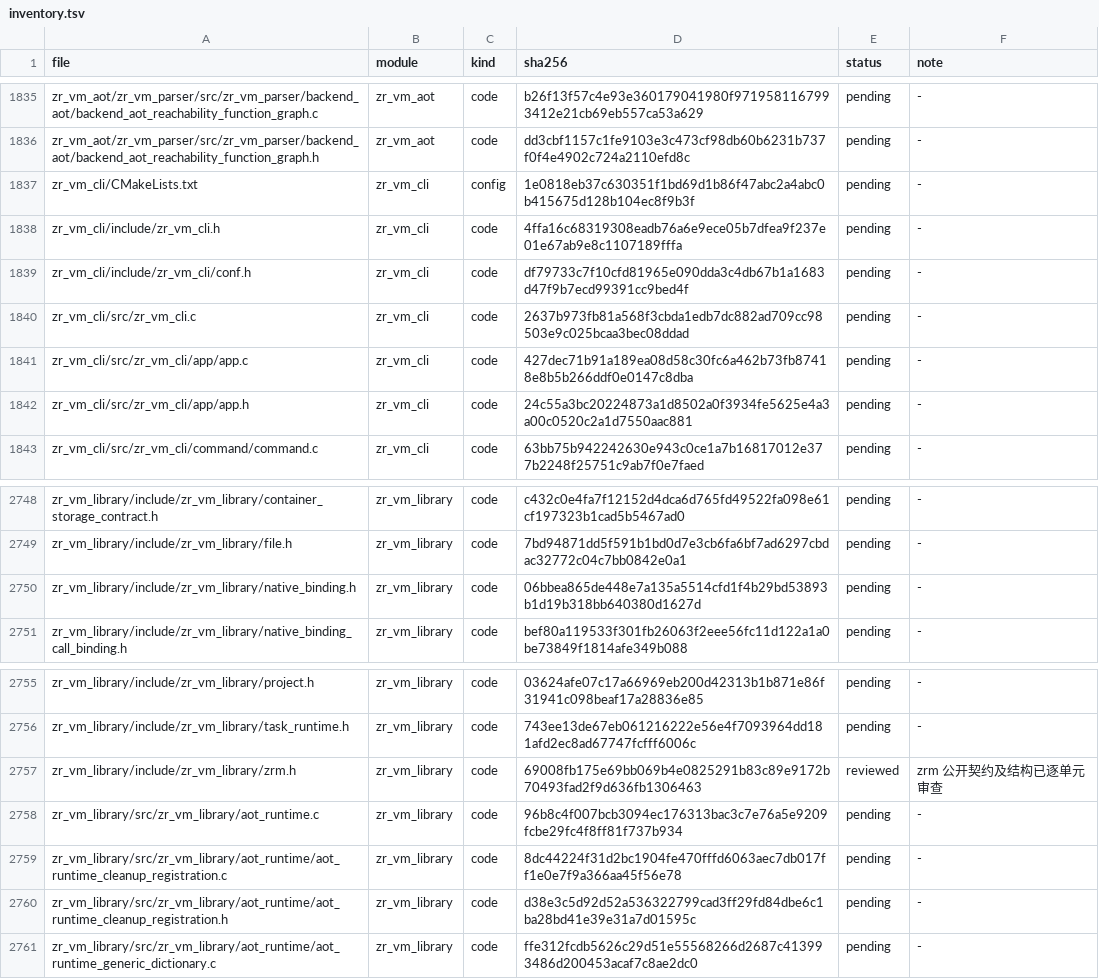
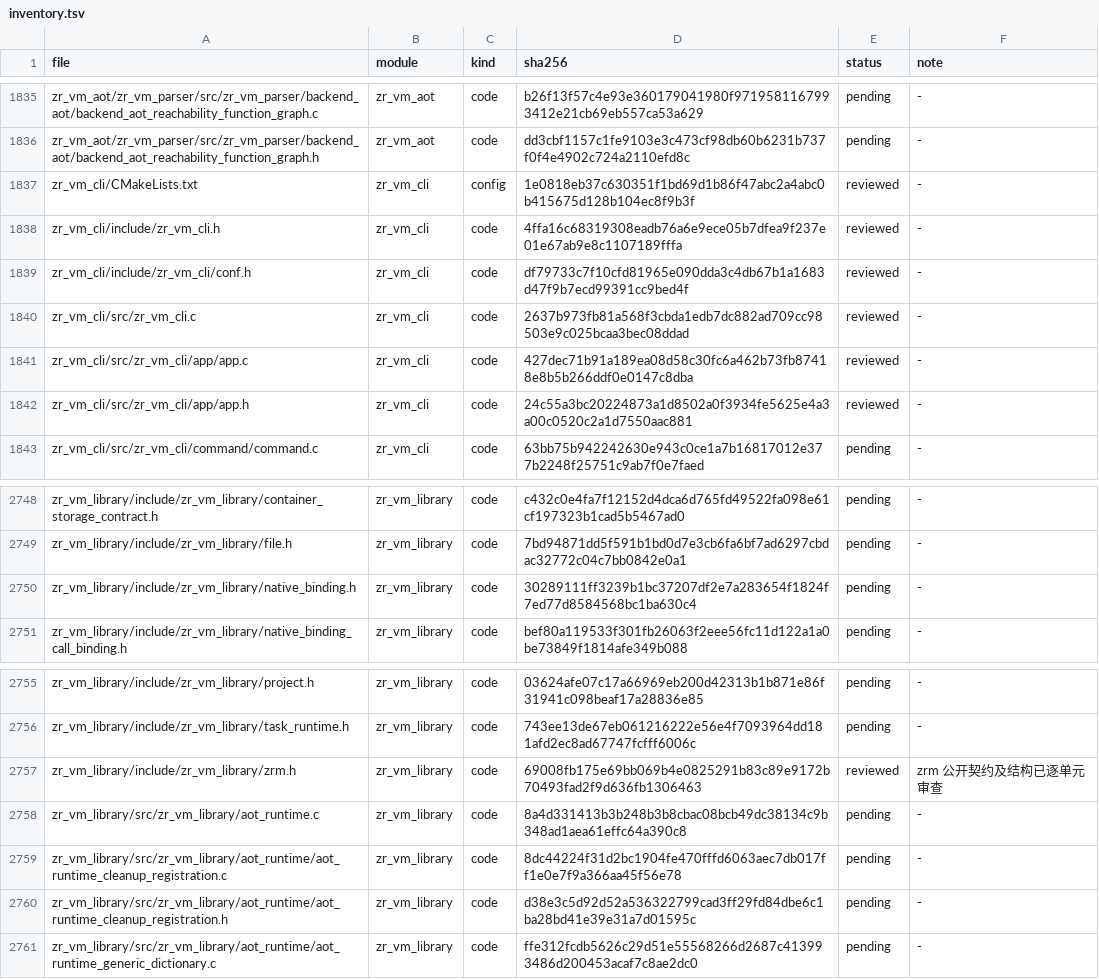
Before and after one commit to He-Jiahui/zr_vm, a TSV file: docs/code-review/inventory.tsv, drawn as a sheet; only a part is shown, gaps mark what is left out.

Commit message:
docs(review): certify CLI entry and build audit

```diff
--- a/docs/code-review/inventory.tsv
+++ b/docs/code-review/inventory.tsv
@@ -1836,8 +1836,8 @@ zr_vm_aot/zr_vm_parser/src/zr_vm_parser/backend_aot/backend_aot_reachability_fun
 zr_vm_aot/zr_vm_parser/src/zr_vm_parser/backend_aot/backend_aot_reachability_function_graph.h	zr_vm_aot	code	dd3cbf1157c1fe9103e3c473cf98db60b6231b737f0f4e4902c724a2110efd8c	pending	-
-zr_vm_cli/CMakeLists.txt	zr_vm_cli	config	1e0818eb37c630351f1bd69d1b86f47abc2a4abc0b415675d128b104ec8f9b3f	pending	-
-zr_vm_cli/include/zr_vm_cli.h	zr_vm_cli	code	4ffa16c68319308eadb76a6e9ece05b7dfea9f237e01e67ab9e8c1107189fffa	pending	-
-zr_vm_cli/include/zr_vm_cli/conf.h	zr_vm_cli	code	df79733c7f10cfd81965e090dda3c4db67b1a1683d47f9b7ecd99391cc9bed4f	pending	-
-zr_vm_cli/src/zr_vm_cli.c	zr_vm_cli	code	2637b973fb81a568f3cbda1edb7dc882ad709cc98503e9c025bcaa3bec08ddad	pending	-
-zr_vm_cli/src/zr_vm_cli/app/app.c	zr_vm_cli	code	427dec71b91a189ea08d58c30fc6a462b73fb87418e8b5b266ddf0e0147c8dba	pending	-
-zr_vm_cli/src/zr_vm_cli/app/app.h	zr_vm_cli	code	24c55a3bc20224873a1d8502a0f3934fe5625e4a3a00c0520c2a1d7550aac881	pending	-
+zr_vm_cli/CMakeLists.txt	zr_vm_cli	config	1e0818eb37c630351f1bd69d1b86f47abc2a4abc0b415675d128b104ec8f9b3f	reviewed	-
+zr_vm_cli/include/zr_vm_cli.h	zr_vm_cli	code	4ffa16c68319308eadb76a6e9ece05b7dfea9f237e01e67ab9e8c1107189fffa	reviewed	-
+zr_vm_cli/include/zr_vm_cli/conf.h	zr_vm_cli	code	df79733c7f10cfd81965e090dda3c4db67b1a1683d47f9b7ecd99391cc9bed4f	reviewed	-
+zr_vm_cli/src/zr_vm_cli.c	zr_vm_cli	code	2637b973fb81a568f3cbda1edb7dc882ad709cc98503e9c025bcaa3bec08ddad	reviewed	-
+zr_vm_cli/src/zr_vm_cli/app/app.c	zr_vm_cli	code	427dec71b91a189ea08d58c30fc6a462b73fb87418e8b5b266ddf0e0147c8dba	reviewed	-
+zr_vm_cli/src/zr_vm_cli/app/app.h	zr_vm_cli	code	24c55a3bc20224873a1d8502a0f3934fe5625e4a3a00c0520c2a1d7550aac881	reviewed	-
 zr_vm_cli/src/zr_vm_cli/command/command.c	zr_vm_cli	code	63bb75b942242630e943c0ce1a7b16817012e377b2248f25751c9ab7f0e7faed	pending	-
@@ -2749,3 +2749,3 @@ zr_vm_library/include/zr_vm_library/container_storage_contract.h	zr_vm_library	c
 zr_vm_library/include/zr_vm_library/file.h	zr_vm_library	code	7bd94871dd5f591b1bd0d7e3cb6fa6bf7ad6297cbdac32772c04c7bb0842e0a1	pending	-
-zr_vm_library/include/zr_vm_library/native_binding.h	zr_vm_library	code	06bbea865de448e7a135a5514cfd1f4b29bd53893b1d19b318bb640380d1627d	pending	-
+zr_vm_library/include/zr_vm_library/native_binding.h	zr_vm_library	code	30289111ff3239b1bc37207df2e7a283654f1824f7ed77d8584568bc1ba630c4	pending	-
 zr_vm_library/include/zr_vm_library/native_binding_call_binding.h	zr_vm_library	code	bef80a119533f301fb26063f2eee56fc11d122a1a0be73849f1814afe349b088	pending	-
@@ -2757,3 +2757,3 @@ zr_vm_library/include/zr_vm_library/task_runtime.h	zr_vm_library	code	743ee13de6
 zr_vm_library/include/zr_vm_library/zrm.h	zr_vm_library	code	69008fb175e69bb069b4e0825291b83c89e9172b70493fad2f9d636fb1306463	reviewed	zrm 公开契约及结构已逐单元审查
-zr_vm_library/src/zr_vm_library/aot_runtime.c	zr_vm_library	code	96b8c4f007bcb3094ec176313bac3c7e76a5e9209fcbe29fc4f8ff81f737b934	pending	-
+zr_vm_library/src/zr_vm_library/aot_runtime.c	zr_vm_library	code	8a4d331413b3b248b3b8cbac08bcb49dc38134c9b348ad1aea61effc64a390c8	pending	-
 zr_vm_library/src/zr_vm_library/aot_runtime/aot_runtime_cleanup_registration.c	zr_vm_library	code	8dc44224f31d2bc1904fe470fffd6063aec7db017ff1e0e7f9a366aa45f56e78	pending	-
```
Also changed, not shown: 6 other files.
